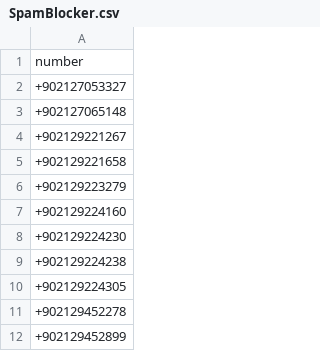
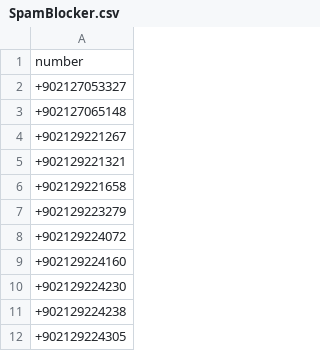
Before and after one commit to symbuzzer/Turkish-Spam-Numbers, a CSV file: SpamBlocker.csv, drawn as a sheet; only a part is shown; the shorter side is filled out with more unchanged rows; the diff names each change by its address in the sheet, - before the commit and + after, or states it on an @@ line.

```diff
--- a/SpamBlocker.csv
+++ b/SpamBlocker.csv
+row 5: +902129221321
+row 8: +902129224072
```
Also changed, not shown: 3 other files.
